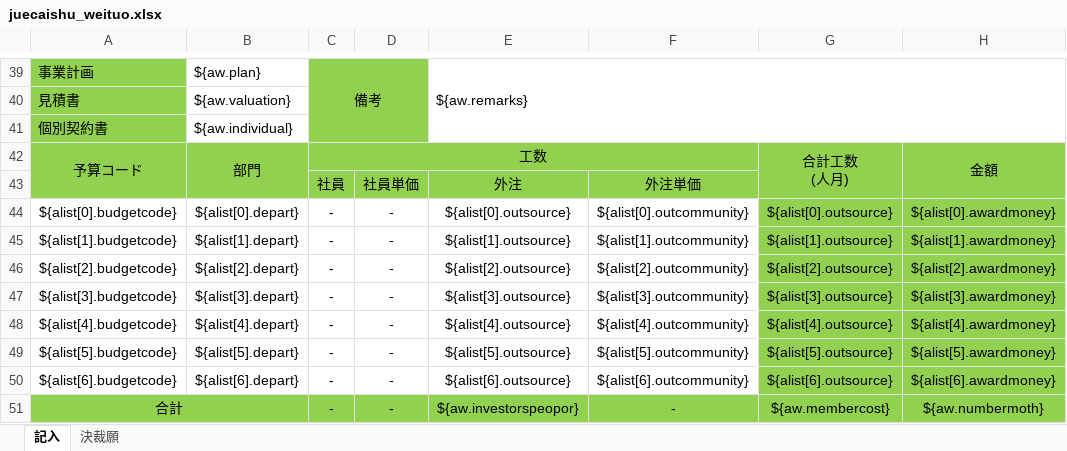
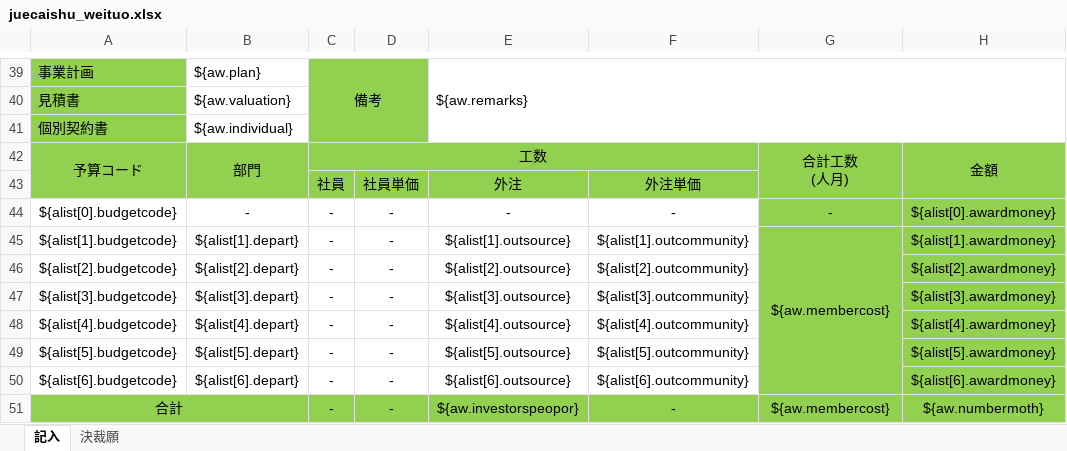
Before and after one commit to zhangtianciAnt/newparkcloud, an Excel workbook: controller/src/main/resources/jxls_templates/juecaishu_weituo.xlsx, sheet 記入, drawn as a sheet; only a part is shown, gaps mark what is left out; values as stored, in another font and other column widths than the file's, no borders; the diff names each change by its address in the sheet, - before the commit and + after, or states it on an @@ line.

Commit message:
决裁模板修改

```diff
--- a/controller/src/main/resources/jxls_templates/juecaishu_weituo.xlsx (sheet 記入)
+++ b/controller/src/main/resources/jxls_templates/juecaishu_weituo.xlsx (sheet 記入)
-B44: ${alist[0].depart}
+B44: -
-E44: ${alist[0].outsource}
+E44: -
-F44: ${alist[0].outcommunity}
+F44: -
-G44: ${alist[0].outsource}
+G44: -
-G45: ${alist[1].outsource}
+G45: ${aw.membercost}
+G45:G50 merged
-G46: ${alist[2].outsource}
+G46: (empty)
-G47: ${alist[3].outsource}
+G47: (empty)
-G48: ${alist[4].outsource}
+G48: (empty)
-G49: ${alist[5].outsource}
+G49: (empty)
-G50: ${alist[6].outsource}
+G50: (empty)
```
Also changed, not shown: sheet 決裁願.
